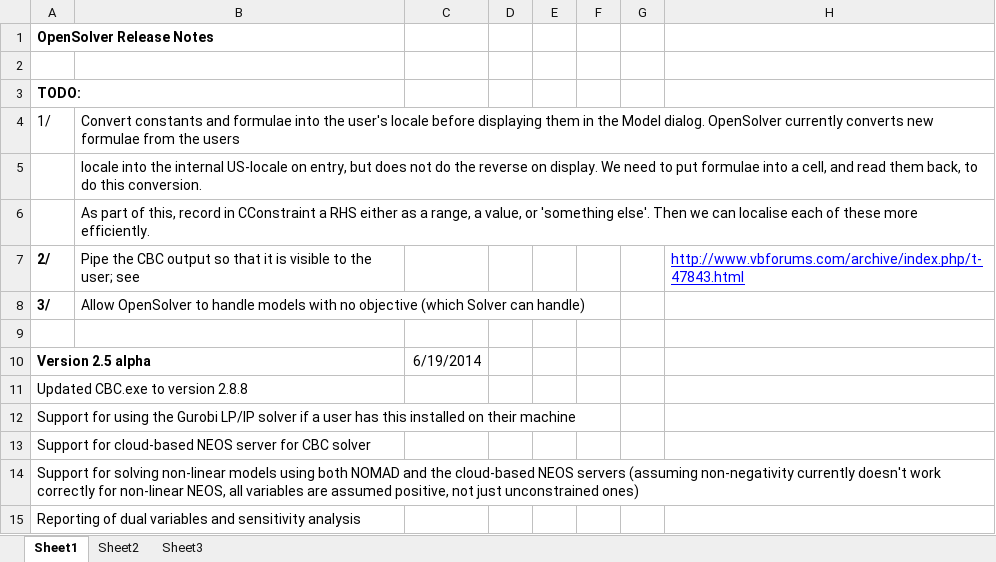
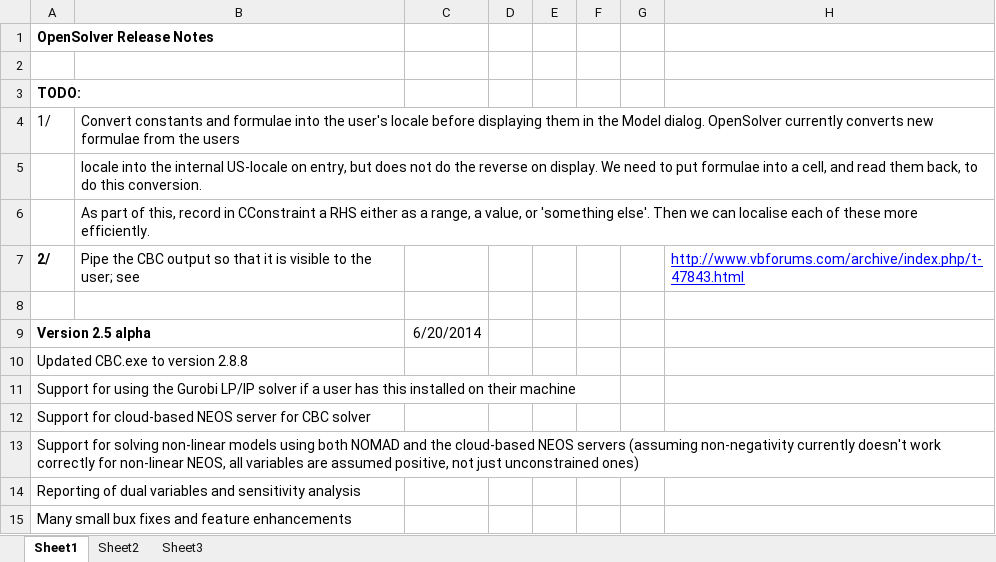
Before and after one commit to AlexMSatalia/OpenSolver, an Excel workbook: OpenSolver ChangeLog.xlsx, sheet Sheet1, drawn as a sheet; only a part is shown; the shorter side is filled out with more unchanged rows; values as stored, in another font and other column widths than the file's, no borders; removed rows and columns are numbered as before the commit, all else as after; the diff names each change by its address in the sheet, - before the commit and + after, or states it on an @@ line.

```diff
--- a/OpenSolver ChangeLog.xlsx (sheet Sheet1)
+++ b/OpenSolver ChangeLog.xlsx (sheet Sheet1)
-row 8: 3/ | Allow OpenSolver to handle models with no objective (which Solver can handle)
-C9: 6/19/2014
+C9: 6/20/2014
```
Also changed, not shown: 11 other files.
